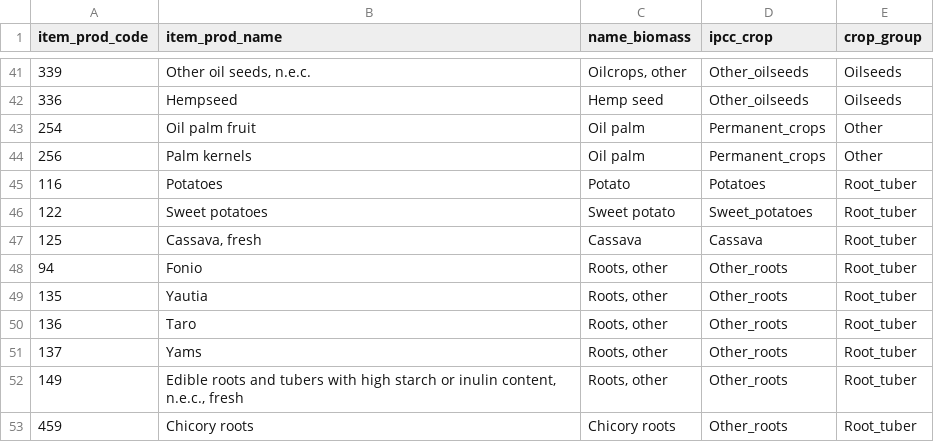
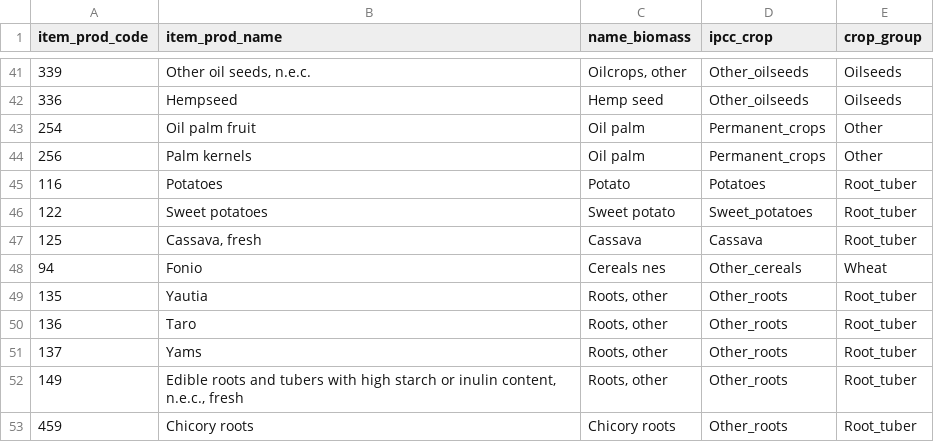
Before and after one commit to eduaguilera/whep, a CSV file: inst/extdata/coefs/ipcc_crop_mapping.csv, drawn as a sheet; only a part is shown, gaps mark what is left out.

```diff
--- a/inst/extdata/coefs/ipcc_crop_mapping.csv
+++ b/inst/extdata/coefs/ipcc_crop_mapping.csv
@@ -47,3 +47,3 @@ item_prod_code,item_prod_name,name_biomass,ipcc_crop,crop_group
 125,"Cassava, fresh",Cassava,Cassava,Root_tuber
-94,Fonio,"Roots, other",Other_roots,Root_tuber
+94,Fonio,Cereals nes,Other_cereals,Wheat
 135,Yautia,"Roots, other",Other_roots,Root_tuber
```
Also changed, not shown: inst/extdata/coefs/bio_coefs.csv, inst/extdata/coefs/crop_residue_item_map.csv, 6 other files.
